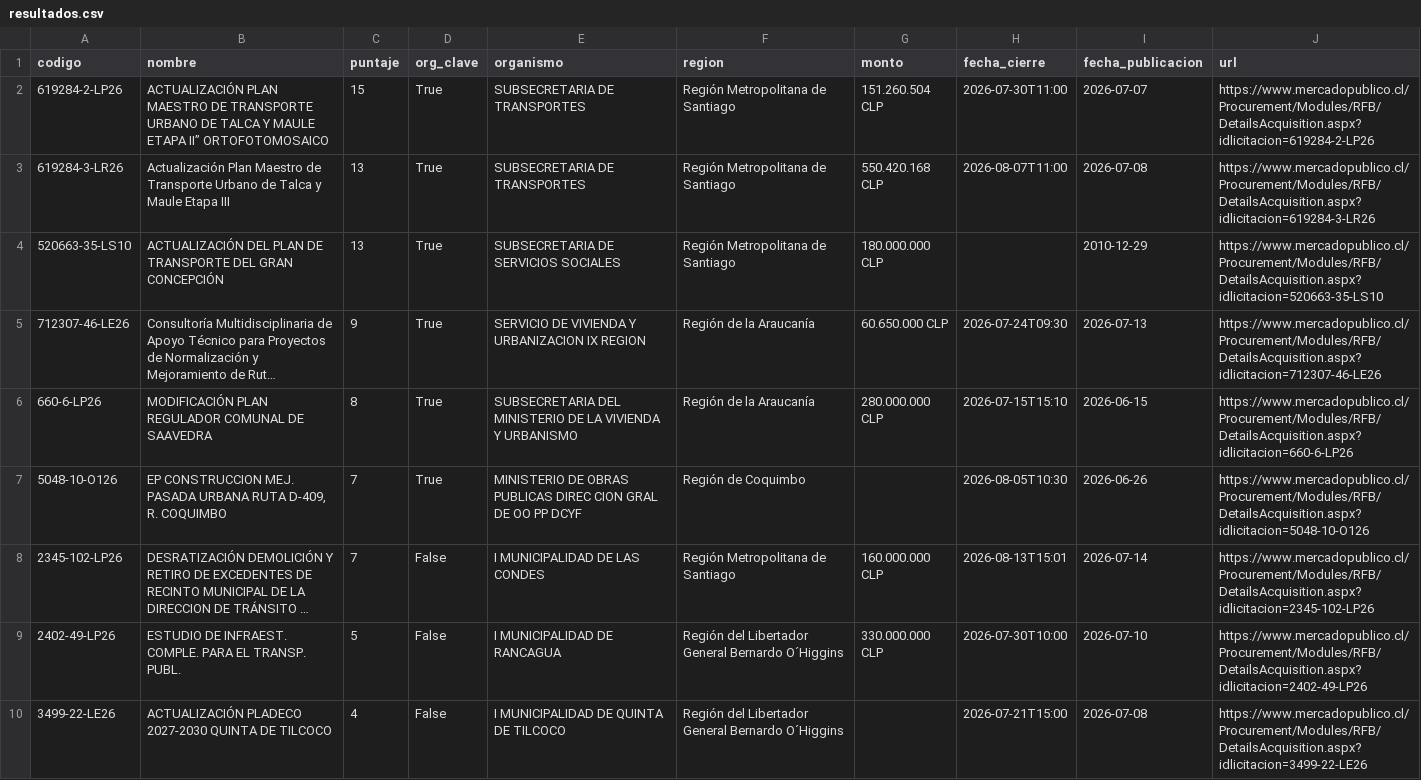
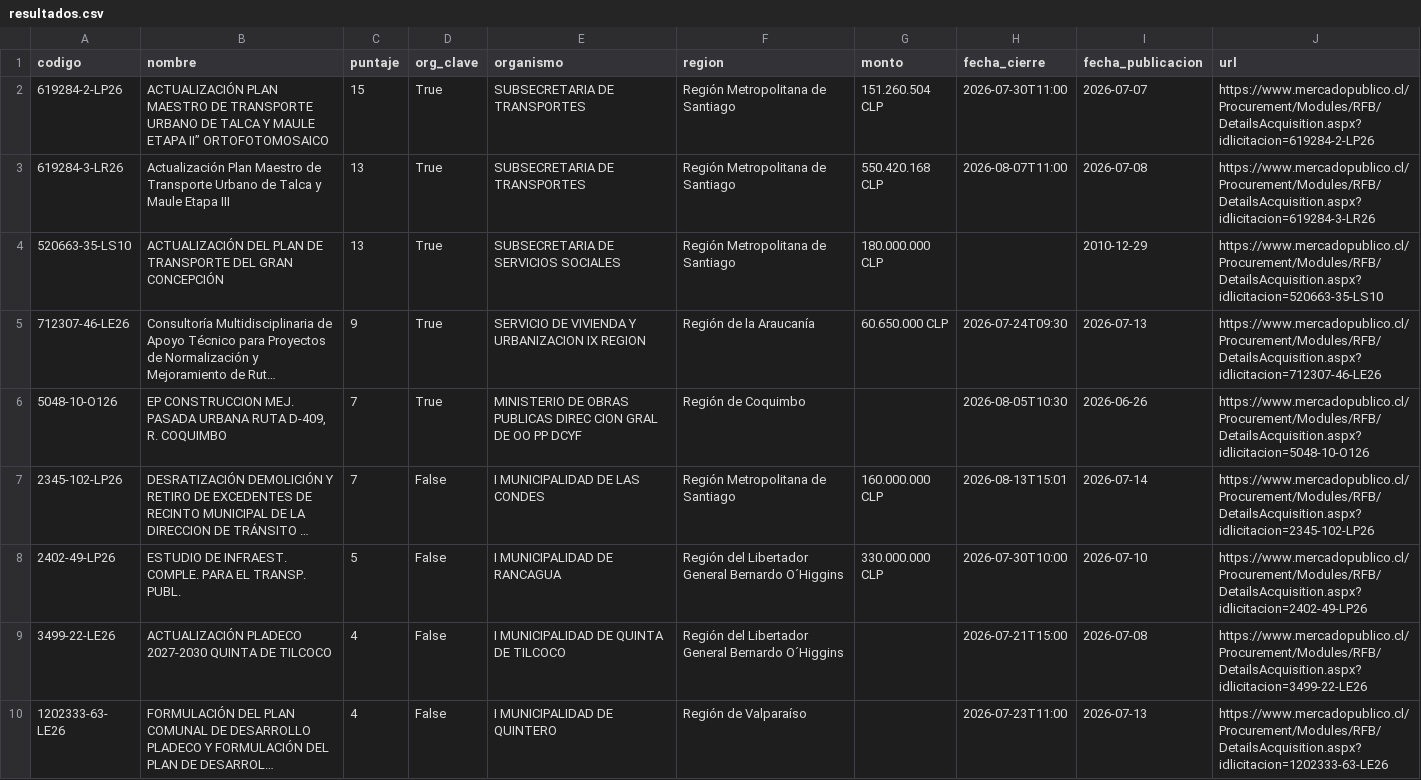
Before and after one commit to romedinag-tech/licitaciones, a CSV file: data/resultados.csv, drawn as a sheet; only a part is shown; the shorter side is filled out with more unchanged rows; long unchanged cells end in …; the diff names each change by its address in the sheet, - before the commit and + after, or states it on an @@ line.

```diff
--- a/data/resultados.csv
+++ b/data/resultados.csv
-row 6: 660-6-LP26 | MODIFICACIÓN PLAN REGULADOR COMUNAL DE SAAVEDRA | 8 | True | SUBSECRETARIA DEL MINISTERIO DE LA VIVIENDA Y URBANISMO | Región de la Araucanía | 280.000.000 CLP | 2026-07-15T15:10 | 2026-06-15 | https://www.mercadopublico.cl/Procurement/Modules/RFB/DetailsAcquisition.aspx?idlicitacion=660-6-LP26
```
Also changed, not shown: 2 other files.
